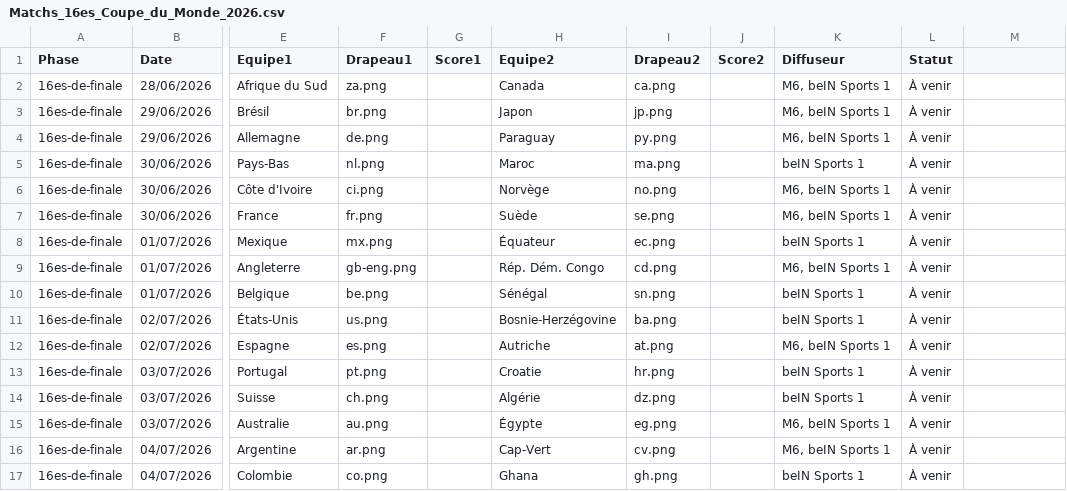
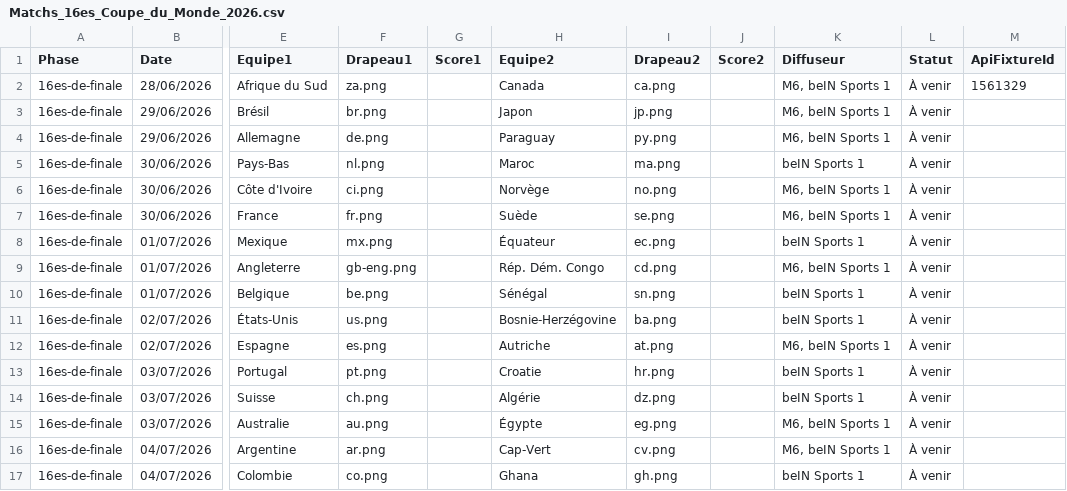
Before and after one commit to inspigraphie-hub/World26, a CSV file: data/Matchs_16es_Coupe_du_Monde_2026.csv, drawn as a sheet; only a part is shown, gaps mark what is left out; the diff names each change by its address in the sheet, - before the commit and + after, or states it on an @@ line.

```diff
--- a/data/Matchs_16es_Coupe_du_Monde_2026.csv
+++ b/data/Matchs_16es_Coupe_du_Monde_2026.csv
-M1: (empty)
+M1: ApiFixtureId
-M2 (ApiFixtureId): (empty)
+M2 (ApiFixtureId): 1561329
```
Also changed, not shown: 3 other files.
